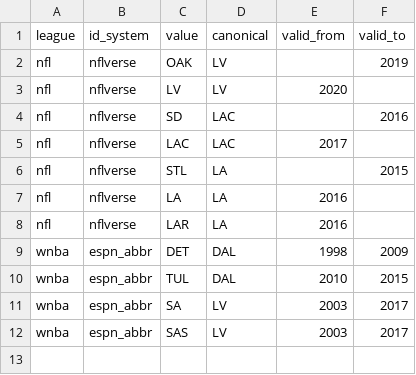
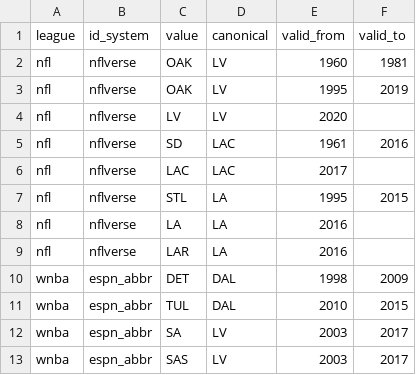
Before and after one commit to sportsdataverse/sdvplot, a CSV file: data-raw/curated/historical_abbrs.csv, drawn as a sheet.

```diff
--- a/data-raw/curated/historical_abbrs.csv
+++ b/data-raw/curated/historical_abbrs.csv
@@ -1,7 +1,8 @@
 league,id_system,value,canonical,valid_from,valid_to
-nfl,nflverse,OAK,LV,,2019
+nfl,nflverse,OAK,LV,1960,1981
+nfl,nflverse,OAK,LV,1995,2019
 nfl,nflverse,LV,LV,2020,
-nfl,nflverse,SD,LAC,,2016
+nfl,nflverse,SD,LAC,1961,2016
 nfl,nflverse,LAC,LAC,2017,
-nfl,nflverse,STL,LA,,2015
+nfl,nflverse,STL,LA,1995,2015
 nfl,nflverse,LA,LA,2016,
```
Also changed, not shown: 5 other files.
